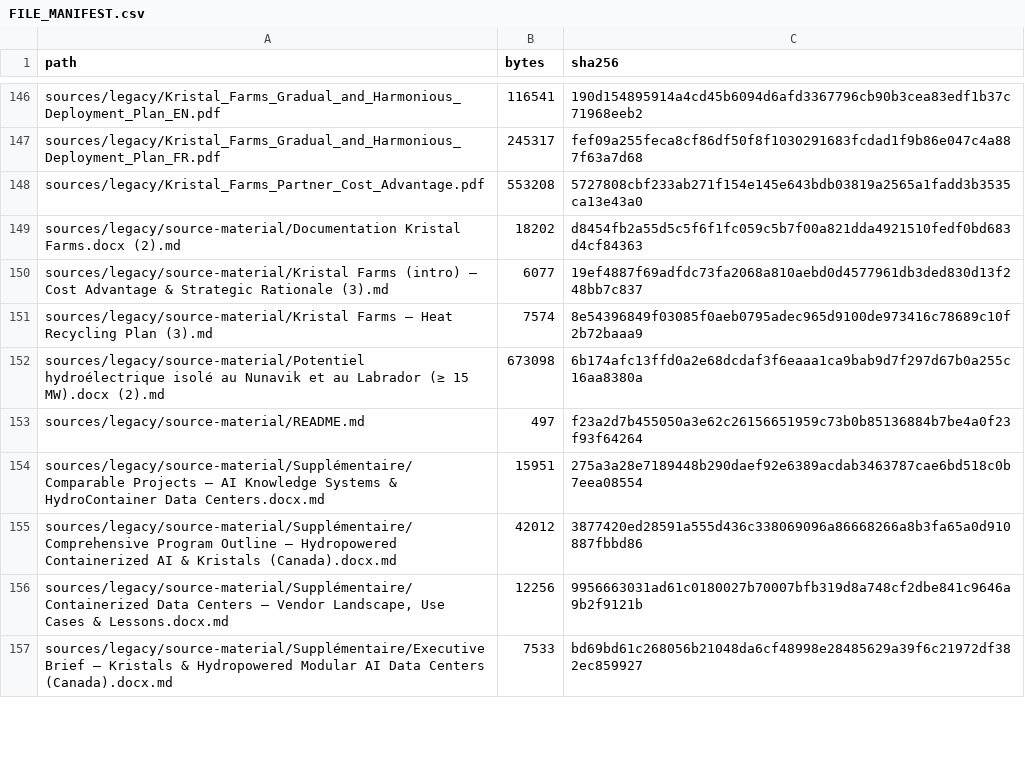
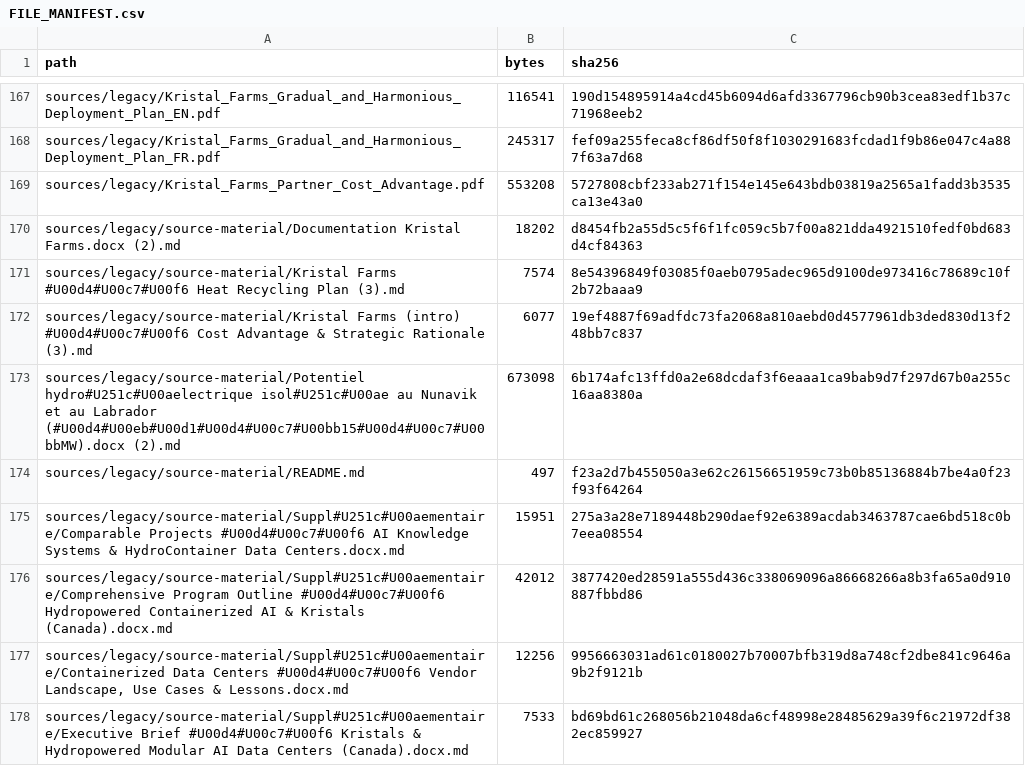
Before and after one commit to Rejean-McCormick/Kristal_Farms, a CSV file: data/catalog/FILE_MANIFEST.csv, drawn as a sheet; only a part is shown, gaps mark what is left out; the diff covers the shown part only.

```diff
--- a/data/catalog/FILE_MANIFEST.csv
+++ b/data/catalog/FILE_MANIFEST.csv
@@ -149,9 +170,9 @@ sources/legacy/Kristal_Farms_Partner_Cost_Advantage.pdf,553208,5727808cbf233ab27
 sources/legacy/source-material/Documentation Kristal Farms.docx (2).md,18202,d8454fb2a55d5c5f6f1fc059c5b7f00a821dda4921510fedf0bd683d4cf84363
-sources/legacy/source-material/Kristal Farms (intro) — Cost Advantage & Strategic Rationale (3).md,6077,19ef4887f69adfdc73fa2068a810aebd0d4577961db3ded830d13f248bb7c837
-sources/legacy/source-material/Kristal Farms — Heat Recycling Plan (3).md,7574,8e54396849f03085f0aeb0795adec965d9100de973416c78689c10f2b72baaa9
-sources/legacy/source-material/Potentiel hydroélectrique isolé au Nunavik et au Labrador (≥ 15 MW).docx (2).md,673098,6b174afc13ffd0a2e68dcdaf3f6eaaa1ca9bab9d7f297d67b0a255c16aa8380a
+sources/legacy/source-material/Kristal Farms #U00d4#U00c7#U00f6 Heat Recycling Plan (3).md,7574,8e54396849f03085f0aeb0795adec965d9100de973416c78689c10f2b72baaa9
+sources/legacy/source-material/Kristal Farms (intro) #U00d4#U00c7#U00f6 Cost Advantage & Strategic Rationale (3).md,6077,19ef4887f69adfdc73fa2068a810aebd0d4577961db3ded830d13f248bb7c837
+sources/legacy/source-material/Potentiel hydro#U251c#U00aelectrique isol#U251c#U00ae au Nunavik et au Labrador (#U00d4#U00eb#U00d1#U00d4#U00c7#U00bb15#U00d4#U00c7#U00bbMW).docx (2).md,673098,6b174afc13ffd0a2e68dcdaf3f6eaaa1ca9bab9d7f297d67b0a255c16aa8380a
 sources/legacy/source-material/README.md,497,f23a2d7b455050a3e62c26156651959c73b0b85136884b7be4a0f23f93f64264
-sources/legacy/source-material/Supplémentaire/Comparable Projects — AI Knowledge Systems & HydroContainer Data Centers.docx.md,15951,275a3a28e7189448b290daef92e6389acdab3463787cae6bd518c0b7eea08554
-sources/legacy/source-material/Supplémentaire/Comprehensive Program Outline — Hydropowered Containerized AI & Kristals (Canada).docx.md,42012,3877420ed28591a555d436c338069096a86668266a8b3fa65a0d910887fbbd86
-"sources/legacy/source-material/Supplémentaire/Containerized Data Centers — Vendor Landscape, Use Cases & Lessons.docx.md",12256,9956663031ad61c0180027b70007bfb319d8a748cf2dbe841c9646a9b2f9121b
-sources/legacy/source-material/Supplémentaire/Executive Brief — Kristals & Hydropowered Modular AI Data Centers (Canada).docx.md,7533,bd69bd61c268056b21048da6cf48998e28485629a39f6c21972df382ec859927
+sources/legacy/source-material/Suppl#U251c#U00aementaire/Comparable Projects #U00d4#U00c7#U00f6 AI Knowledge Systems & HydroContainer Data Centers.docx.md,15951,275a3a28e7189448b290daef92e6389acdab3463787cae6bd518c0b7eea08554
+sources/legacy/source-material/Suppl#U251c#U00aementaire/Comprehensive Program Outline #U00d4#U00c7#U00f6 Hydropowered Containerized AI & Kristals (Canada).docx.md,42012,3877420ed28591a555d436c338069096a86668266a8b3fa65a0d910887fbbd86
+"sources/legacy/source-material/Suppl#U251c#U00aementaire/Containerized Data Centers #U00d4#U00c7#U00f6 Vendor Landscape, Use Cases & Lessons.docx.md",12256,9956663031ad61c0180027b70007bfb319d8a748cf2dbe841c9646a9b2f9121b
+sources/legacy/source-material/Suppl#U251c#U00aementaire/Executive Brief #U00d4#U00c7#U00f6 Kristals & Hydropowered Modular AI Data Centers (Canada).docx.md,7533,bd69bd61c268056b21048da6cf48998e28485629a39f6c21972df382ec859927
```
Also changed, not shown: 21 added rows and 28 edited cells elsewhere in this file, 45 other files.
